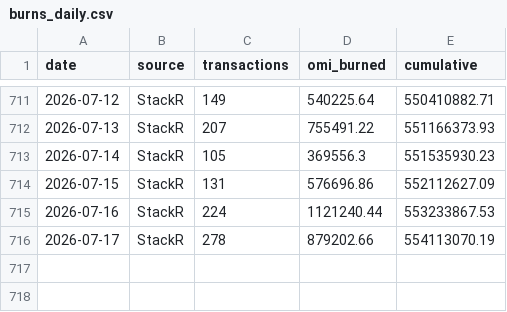
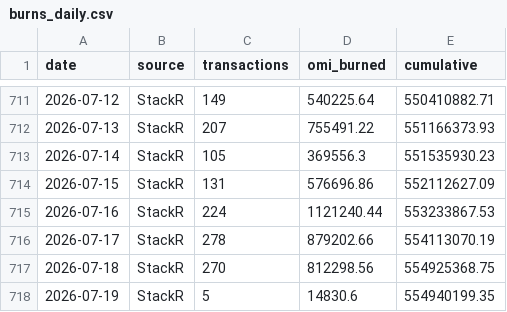
Before and after one commit to fanablefrance/jetonveve, a CSV file: data/burns_daily.csv, drawn as a sheet; only a part is shown, gaps mark what is left out; the diff names each change by its address in the sheet, - before the commit and + after, or states it on an @@ line.

```diff
--- a/data/burns_daily.csv
+++ b/data/burns_daily.csv
+row 717: 2026-07-18 | StackR | 270 | 812298.56 | 554925368.75
+row 718: 2026-07-19 | StackR | 5 | 14830.6 | 554940199.35
```
Also changed, not shown: data/burns_split_daily.csv, 1 other file.
